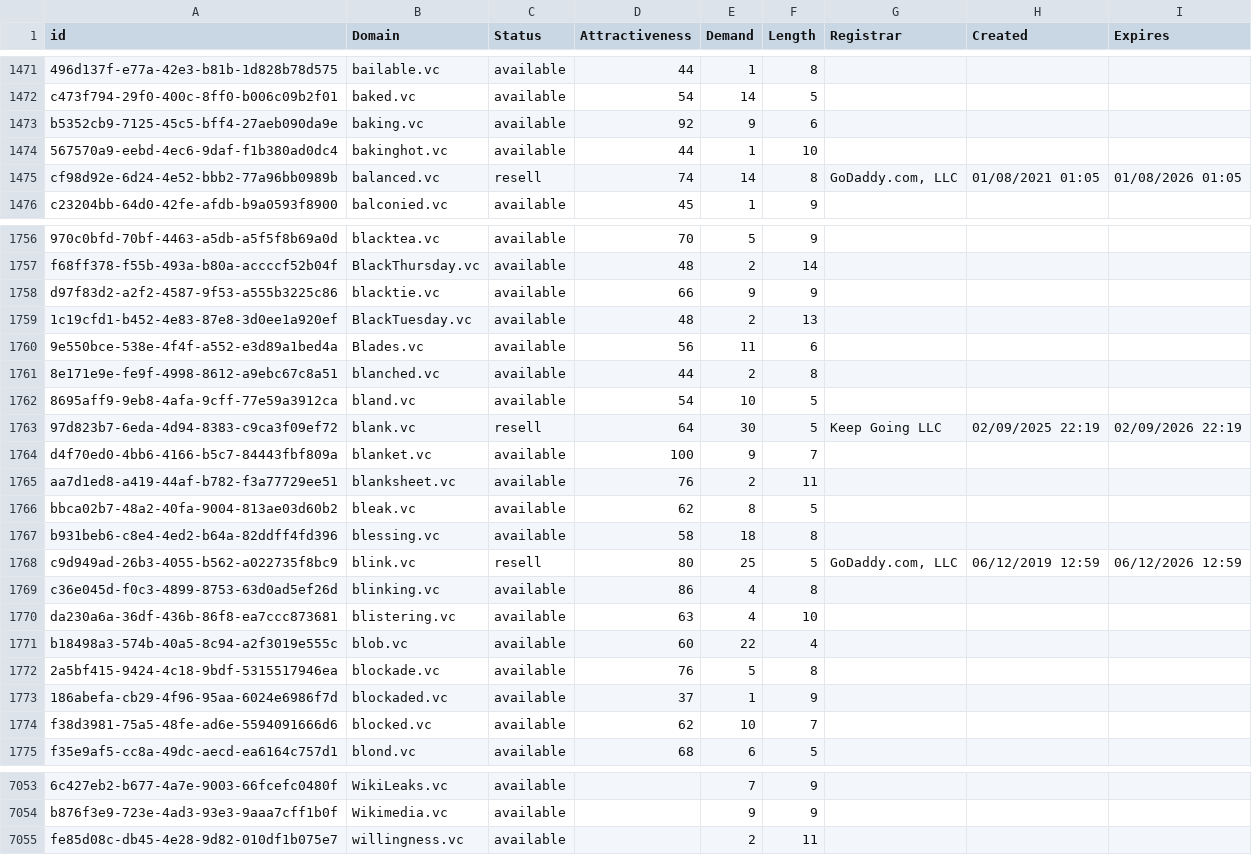
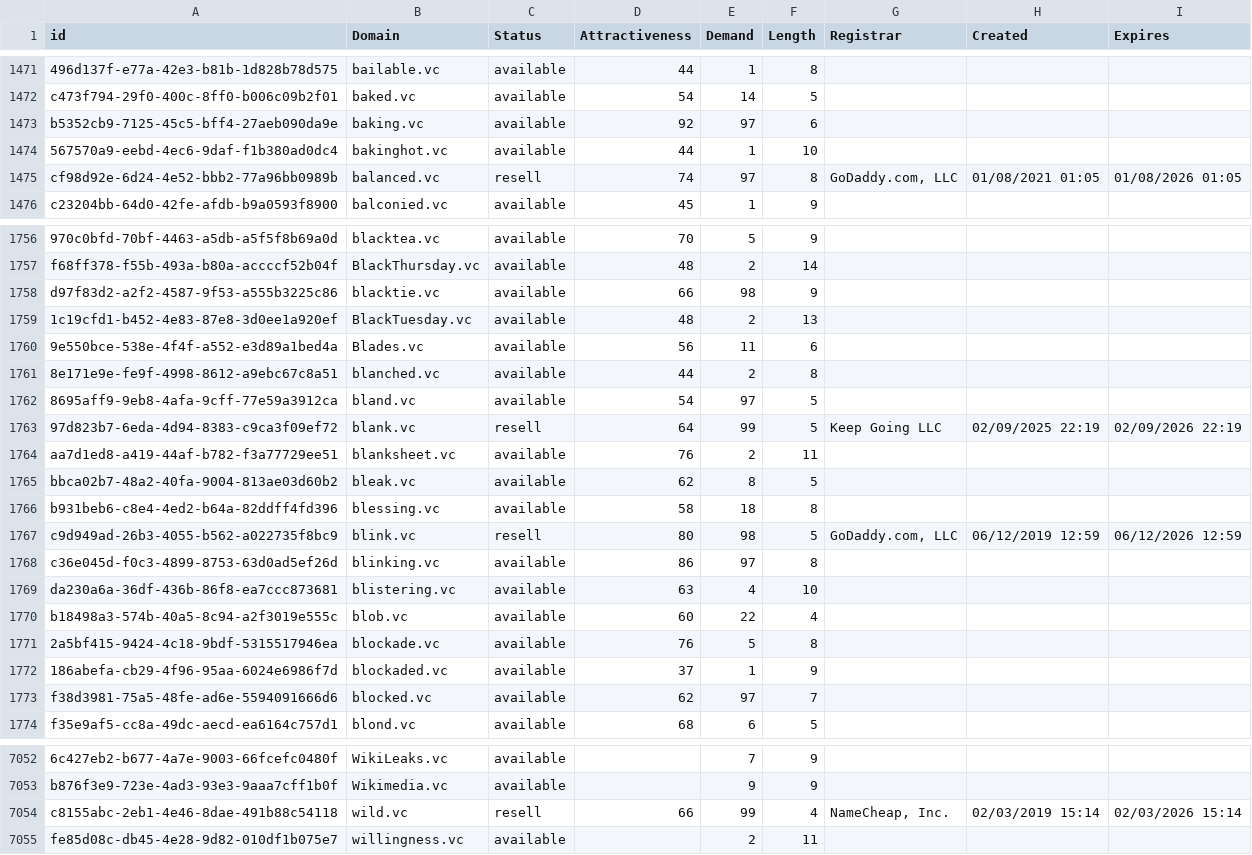
Before and after one commit to UniqueDomains/vc-oneword-domains, a CSV file: vc.csv, drawn as a sheet; only a part is shown, gaps mark what is left out; removed rows and columns are numbered as before the commit, all else as after; the diff covers the shown part only; the diff names each change by its address in the sheet, - before the commit and + after, or states it on an @@ line.

Commit message:
Domains update

```diff
--- a/vc.csv
+++ b/vc.csv
-E1473 (Demand): 9
+E1473 (Demand): 97
-E1475 (Demand): 14
+E1475 (Demand): 97
-E1758 (Demand): 9
+E1758 (Demand): 98
-E1762 (Demand): 10
+E1762 (Demand): 97
-E1763 (Demand): 30
+E1763 (Demand): 99
-row 1764: d4f70ed0-4bb6-4166-b5c7-84443fbf809a | blanket.vc | available | 100 | 9 | 7
-E1767 (Demand): 25
+E1767 (Demand): 98
-E1768 (Demand): 4
+E1768 (Demand): 97
-E1773 (Demand): 10
+E1773 (Demand): 97
+row 7054: c8155abc-2eb1-4e46-8dae-491b88c54118 | wild.vc | resell | 66 | 99 | 4 | NameCheap, Inc. | 02/03/2019 15:14 | 02/03/2026 15:14
```
Also changed, not shown: 49 edited cells elsewhere in this file, 2 other files.
